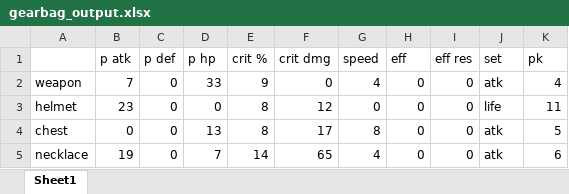
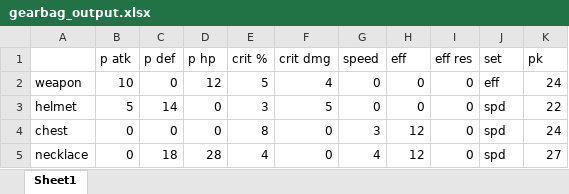
Before and after one commit to curiousquant/E7v2, an Excel workbook: gearbag_output.xlsx, sheet Sheet1, drawn as a sheet; only a part is shown; values as stored, in another font and other column widths than the file's, no borders; the diff covers the shown part only; the diff names each change by its address in the sheet, - before the commit and + after, or states it on an @@ line.

```diff
--- a/gearbag_output.xlsx (sheet Sheet1)
+++ b/gearbag_output.xlsx (sheet Sheet1)
-B2 (p atk): 7
+B2 (p atk): 10
-D2 (p hp): 33
+D2 (p hp): 12
-E2 (crit %): 9
+E2 (crit %): 5
-F2 (crit dmg): 0
+F2 (crit dmg): 4
-G2 (speed): 4
+G2 (speed): 0
-J2 (set): atk
+J2 (set): eff
-K2 (pk): 4
+K2 (pk): 24
-B3 (p atk): 23
+B3 (p atk): 5
-C3 (p def): 0
+C3 (p def): 14
-E3 (crit %): 8
+E3 (crit %): 3
-F3 (crit dmg): 12
+F3 (crit dmg): 5
-J3 (set): life
+J3 (set): spd
-K3 (pk): 11
+K3 (pk): 22
-D4 (p hp): 13
+D4 (p hp): 0
-F4 (crit dmg): 17
+F4 (crit dmg): 0
-G4 (speed): 8
+G4 (speed): 3
-H4:H5 (eff): 0
+H4:H5 (eff): 12
-J4:J5 (set): atk
+J4:J5 (set): spd
-K4 (pk): 5
+K4 (pk): 24
-B5 (p atk): 19
+B5 (p atk): 0
-C5 (p def): 0
+C5 (p def): 18
-D5 (p hp): 7
+D5 (p hp): 28
-E5 (crit %): 14
+E5 (crit %): 4
-F5 (crit dmg): 65
+F5 (crit dmg): 0
-K5 (pk): 6
+K5 (pk): 27
```
Also changed, not shown: 24 edited cells elsewhere in this sheet, 5 other files.
